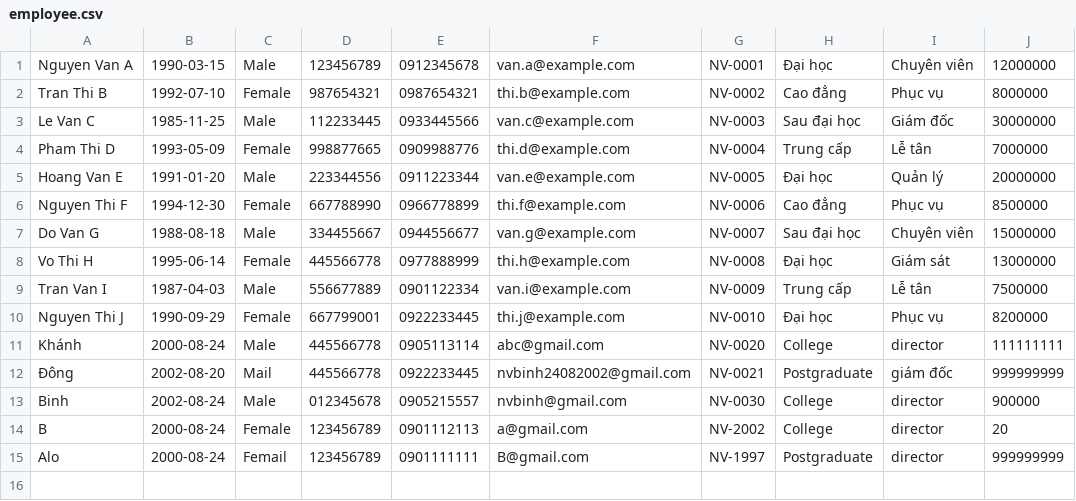
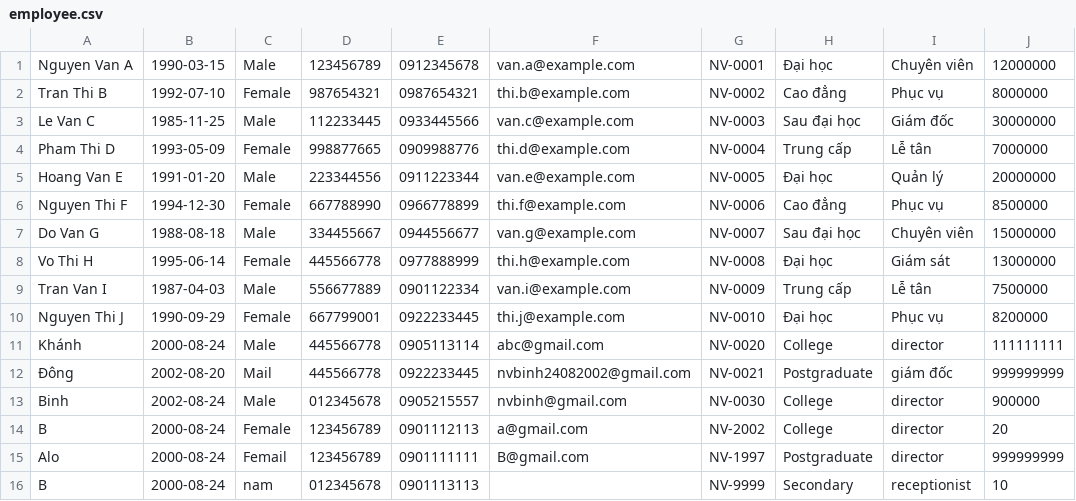
Before and after one commit to Binh2408/module_2, a CSV file: C0225G1/src/case_study/data/employee.csv, drawn as a sheet.

```diff
--- a/C0225G1/src/case_study/data/employee.csv
+++ b/C0225G1/src/case_study/data/employee.csv
@@ -15 +15,2 @@ B,2000-08-24,Female,123456789,0901112113,a@gmail.com,NV-2002,College,director,20
 Alo,2000-08-24,Femail,123456789,0901111111,B@gmail.com,NV-1997,Postgraduate,director,999999999
+B,2000-08-24,nam,012345678,0901113113,,NV-9999,Secondary,receptionist,10
```
Also changed, not shown: 54 other files.
